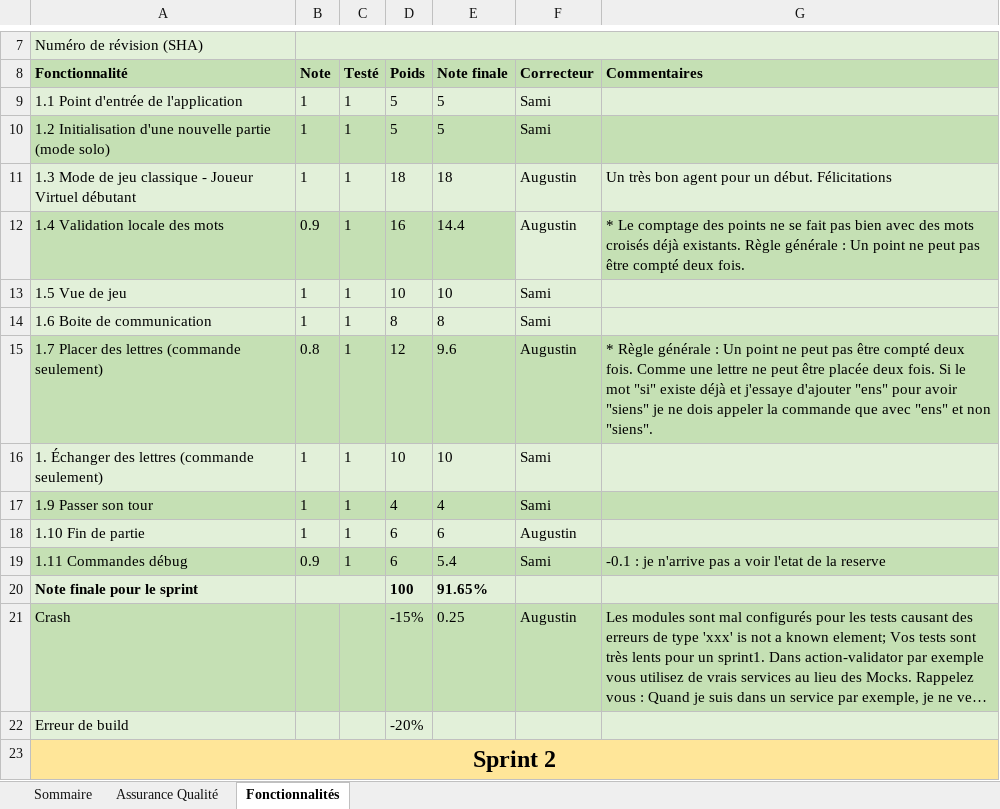
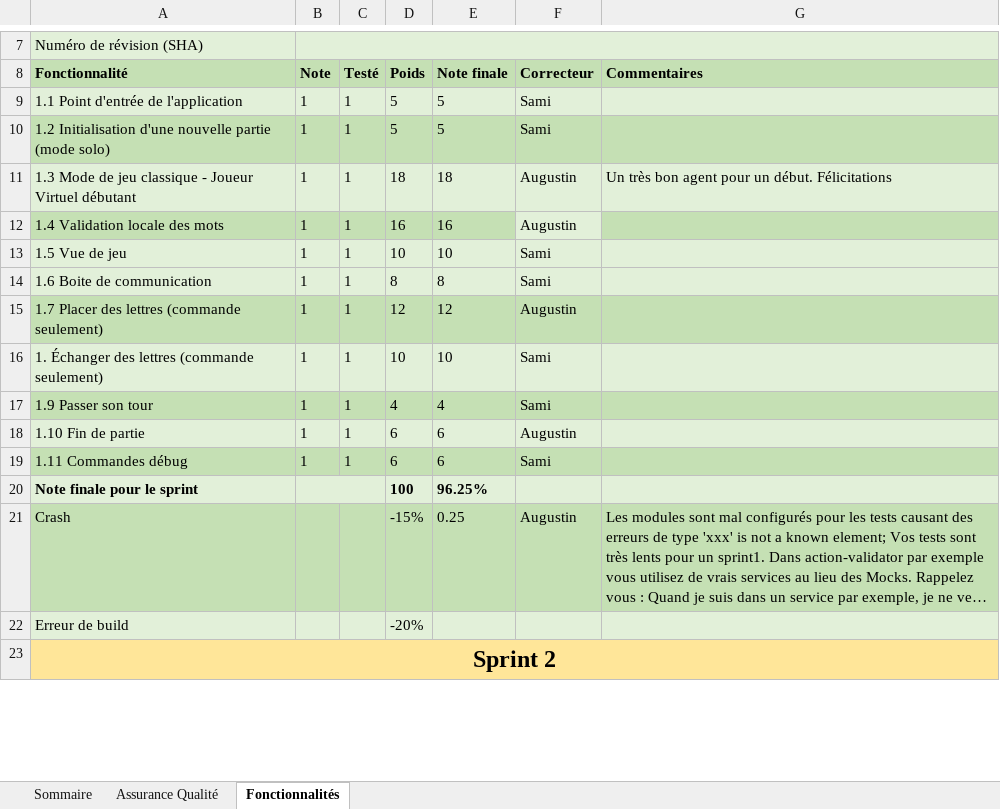
Before and after one commit to XavierDupuis-Polytechnique/Scrabble-LOG2990, an Excel workbook: Equipe202.xlsx, sheet Fonctionnalités, drawn as a sheet; only a part is shown, gaps mark what is left out; long unchanged cells end in …; values as stored, in another font and other column widths than the file's, no borders; the diff names each change by its address in the sheet, - before the commit and + after, or states it on an @@ line.

Commit message:
Replace Equipe202.xlsx

```diff
--- a/Equipe202.xlsx (sheet Fonctionnalités)
+++ b/Equipe202.xlsx (sheet Fonctionnalités)
-B12 (Note): 0.9
+B12 (Note): 1
-E12 (Note finale): 14.4
+E12 (Note finale): 16
-G12 (Commentaires): * Le comptage des points ne se fait pas bien avec des mots croisés déjà existants. Règle générale : Un point ne peut pas être compté deux fois.
+G12 (Commentaires): (empty)
-B15 (Note): 0.8
+B15 (Note): 1
-E15 (Note finale): 9.6
+E15 (Note finale): 12
-G15 (Commentaires): * Règle générale : Un point ne peut pas être compté deux fois. Comme une lettre ne peut être placée deux fois. Si le mot "si" existe déjà et j'essaye d'ajouter "ens" pour avoir "siens" je ne dois appeler la commande que avec "ens" et non "siens".
+G15 (Commentaires): (empty)
-B19 (Note): 0.9
+B19 (Note): 1
-E19 (Note finale): 5.4
+E19 (Note finale): 6
-G19 (Commentaires): -0.1 : je n'arrive pas a voir l'etat de la reserve
+G19 (Commentaires): (empty)
-E20 (Note finale): 91.65%
+E20 (Note finale): 96.25%
```
Also changed, not shown: sheet Sommaire.
